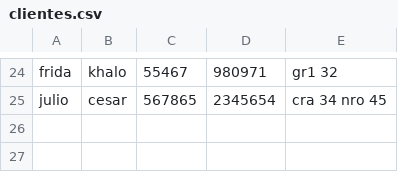
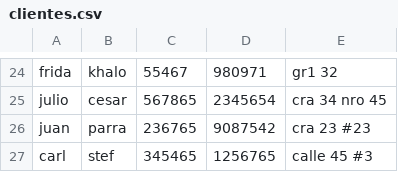
Before and after one commit to juliano-echo21/poo_2do, a CSV file: clientes.csv, drawn as a sheet; only a part is shown, gaps mark what is left out; the diff names each change by its address in the sheet, - before the commit and + after, or states it on an @@ line.

Commit message:
se añadieron clientes,carros, servicios y una factura

```diff
--- a/clientes.csv
+++ b/clientes.csv
+row 26: juan | parra | 236765 | 9087542 | cra 23 #23
+row 27: carl | stef | 345465 | 1256765 | calle 45 #3
```
Also changed, not shown: carros.csv, servicios.csv, 1 other file.
